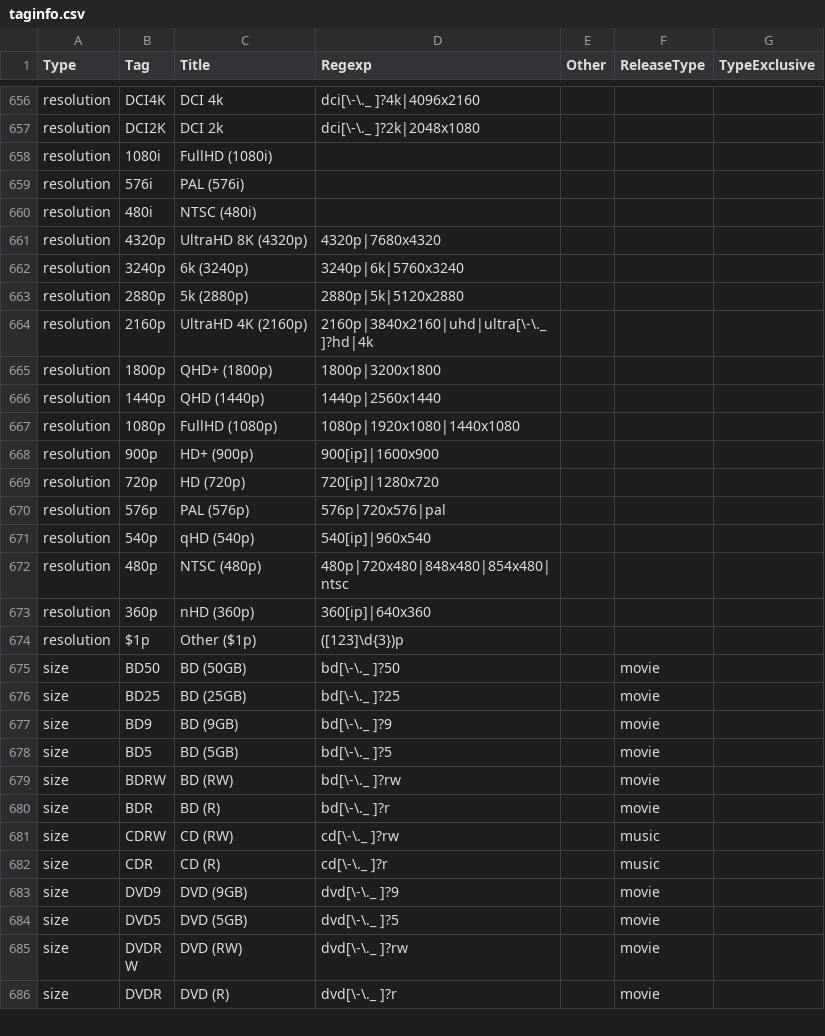
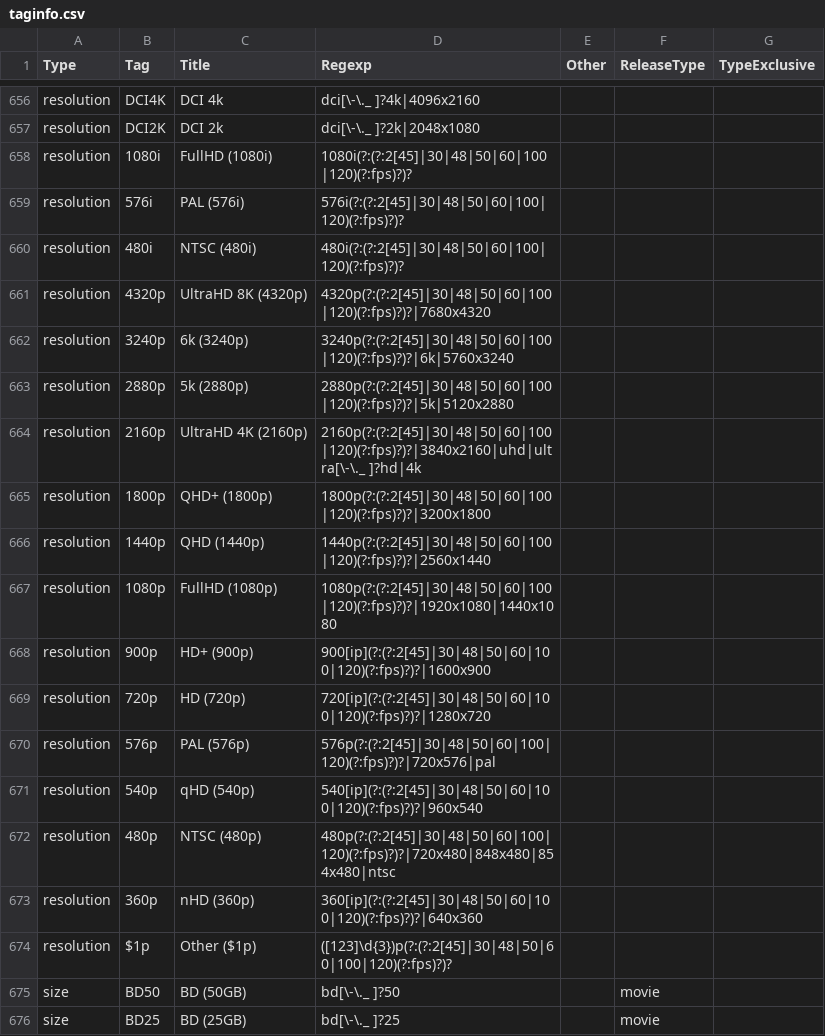
Before and after one commit to autobrr/rls, a CSV file: taginfo/taginfo.csv, drawn as a sheet; only a part is shown, gaps mark what is left out; the shorter side is filled out with more unchanged rows.

```diff
--- a/taginfo/taginfo.csv
+++ b/taginfo/taginfo.csv
@@ -657,19 +657,19 @@ resolution,DCI4K,DCI 4k,dci[\-\._ ]?4k|4096x2160,,,
 resolution,DCI2K,DCI 2k,dci[\-\._ ]?2k|2048x1080,,,
-resolution,1080i,FullHD (1080i),,,,
-resolution,576i,PAL (576i),,,,
-resolution,480i,NTSC (480i),,,,
-resolution,4320p,UltraHD 8K (4320p),4320p|7680x4320,,,
-resolution,3240p,6k (3240p),3240p|6k|5760x3240,,,
-resolution,2880p,5k (2880p),2880p|5k|5120x2880,,,
-resolution,2160p,UltraHD 4K (2160p),2160p|3840x2160|uhd|ultra[\-\._ ]?hd|4k,,,
-resolution,1800p,QHD+ (1800p),1800p|3200x1800,,,
-resolution,1440p,QHD (1440p),1440p|2560x1440,,,
-resolution,1080p,FullHD (1080p),1080p|1920x1080|1440x1080,,,
-resolution,900p,HD+ (900p),900[ip]|1600x900,,,
-resolution,720p,HD (720p),720[ip]|1280x720,,,
-resolution,576p,PAL (576p),576p|720x576|pal,,,
-resolution,540p,qHD (540p),540[ip]|960x540,,,
-resolution,480p,NTSC (480p),480p|720x480|848x480|854x480|ntsc,,,
-resolution,360p,nHD (360p),360[ip]|640x360,,,
-resolution,$1p,Other ($1p),([123]\d{3})p,,,
+resolution,1080i,FullHD (1080i),1080i(?:(?:2[45]|30|48|50|60|100|120)(?:fps)?)?,,,
+resolution,576i,PAL (576i),576i(?:(?:2[45]|30|48|50|60|100|120)(?:fps)?)?,,,
+resolution,480i,NTSC (480i),480i(?:(?:2[45]|30|48|50|60|100|120)(?:fps)?)?,,,
+resolution,4320p,UltraHD 8K (4320p),4320p(?:(?:2[45]|30|48|50|60|100|120)(?:fps)?)?|7680x4320,,,
+resolution,3240p,6k (3240p),3240p(?:(?:2[45]|30|48|50|60|100|120)(?:fps)?)?|6k|5760x3240,,,
+resolution,2880p,5k (2880p),2880p(?:(?:2[45]|30|48|50|60|100|120)(?:fps)?)?|5k|5120x2880,,,
+resolution,2160p,UltraHD 4K (2160p),2160p(?:(?:2[45]|30|48|50|60|100|120)(?:fps)?)?|3840x2160|uhd|ultra[\-\._ ]?hd|4k,,,
+resolution,1800p,QHD+ (1800p),1800p(?:(?:2[45]|30|48|50|60|100|120)(?:fps)?)?|3200x1800,,,
+resolution,1440p,QHD (1440p),1440p(?:(?:2[45]|30|48|50|60|100|120)(?:fps)?)?|2560x1440,,,
+resolution,1080p,FullHD (1080p),1080p(?:(?:2[45]|30|48|50|60|100|120)(?:fps)?)?|1920x1080|1440x1080,,,
+resolution,900p,HD+ (900p),900[ip](?:(?:2[45]|30|48|50|60|100|120)(?:fps)?)?|1600x900,,,
+resolution,720p,HD (720p),720[ip](?:(?:2[45]|30|48|50|60|100|120)(?:fps)?)?|1280x720,,,
+resolution,576p,PAL (576p),576p(?:(?:2[45]|30|48|50|60|100|120)(?:fps)?)?|720x576|pal,,,
+resolution,540p,qHD (540p),540[ip](?:(?:2[45]|30|48|50|60|100|120)(?:fps)?)?|960x540,,,
+resolution,480p,NTSC (480p),480p(?:(?:2[45]|30|48|50|60|100|120)(?:fps)?)?|720x480|848x480|854x480|ntsc,,,
+resolution,360p,nHD (360p),360[ip](?:(?:2[45]|30|48|50|60|100|120)(?:fps)?)?|640x360,,,
+resolution,$1p,Other ($1p),([123]\d{3})p(?:(?:2[45]|30|48|50|60|100|120)(?:fps)?)?,,,
 size,BD50,BD (50GB),bd[\-\._ ]?50,,movie,
```
Also changed, not shown: 1 other file.
